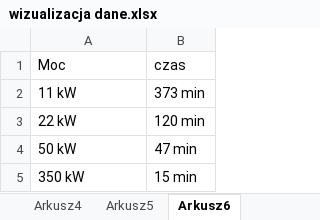
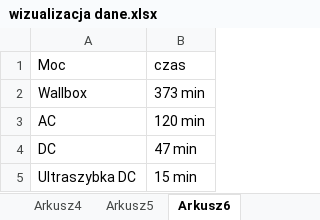
Before and after one commit to KubaPlesniak/Data, an Excel workbook: wizualizacja dane.xlsx, sheet Arkusz6, drawn as a sheet; values as stored, in another font and other column widths than the file's, no borders; the diff names each change by its address in the sheet, - before the commit and + after, or states it on an @@ line.

```diff
--- a/wizualizacja dane.xlsx (sheet Arkusz6)
+++ b/wizualizacja dane.xlsx (sheet Arkusz6)
-A2 (Moc): 11 kW
+A2 (Moc): Wallbox
-A3 (Moc): 22 kW
+A3 (Moc): AC
-A4 (Moc): 50 kW
+A4 (Moc): DC
-A5 (Moc): 350 kW
+A5 (Moc): Ultraszybka DC
```
Also changed, not shown: sheet Arkusz3.
